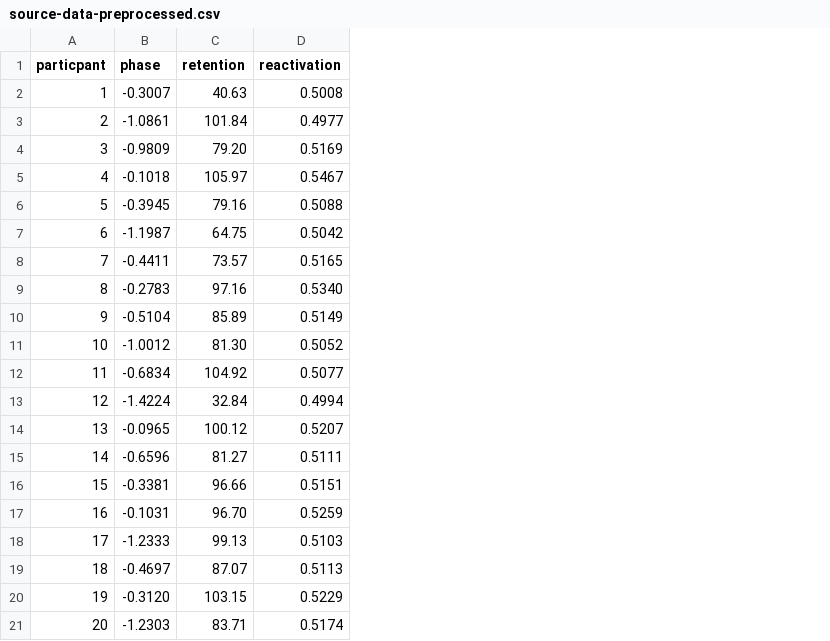
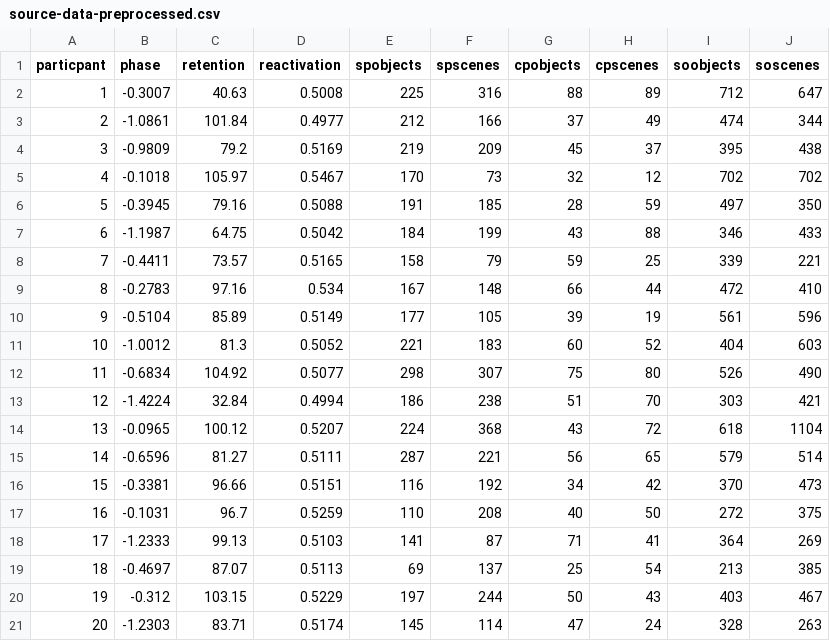
Before and after one commit to Theaang/so-sp-coupling, a CSV file: Paper/Schreiner2021/Sourcedata/source-data-preprocessed.csv, drawn as a sheet; the diff names each change by its address in the sheet, - before the commit and + after, or states it on an @@ line.

Commit message:
Update source-data-preprocessed.csv

```diff
--- a/Paper/Schreiner2021/Sourcedata/source-data-preprocessed.csv
+++ b/Paper/Schreiner2021/Sourcedata/source-data-preprocessed.csv
+column E (spobjects), rows 2-21: 225 | 212 | 219 | 170 | 191 | 184 | 158 | 167 | 177 | 221 | 298 | 186 | 224 | 287 | 116 | 110 | 141 | 69 | 197 | 145
+column F (spscenes), rows 2-21: 316 | 166 | 209 | 73 | 185 | 199 | 79 | 148 | 105 | 183 | 307 | 238 | 368 | 221 | 192 | 208 | 87 | 137 | 244 | 114
+column G (cpobjects), rows 2-21: 88 | 37 | 45 | 32 | 28 | 43 | 59 | 66 | 39 | 60 | 75 | 51 | 43 | 56 | 34 | 40 | 71 | 25 | 50 | 47
+column H (cpscenes), rows 2-21: 89 | 49 | 37 | 12 | 59 | 88 | 25 | 44 | 19 | 52 | 80 | 70 | 72 | 65 | 42 | 50 | 41 | 54 | 43 | 24
+column I (soobjects), rows 2-21: 712 | 474 | 395 | 702 | 497 | 346 | 339 | 472 | 561 | 404 | 526 | 303 | 618 | 579 | 370 | 272 | 364 | 213 | 403 | 328
+column J (soscenes), rows 2-21: 647 | 344 | 438 | 702 | 350 | 433 | 221 | 410 | 596 | 603 | 490 | 421 | 1104 | 514 | 473 | 375 | 269 | 385 | 467 | 263
-C4 (retention): 79.20
+C4 (retention): 79.2
-D9 (reactivation): 0.5340
+D9 (reactivation): 0.534
-C11 (retention): 81.30
+C11 (retention): 81.3
-C17 (retention): 96.70
+C17 (retention): 96.7
-B20 (phase): -0.3120
+B20 (phase): -0.312
```
